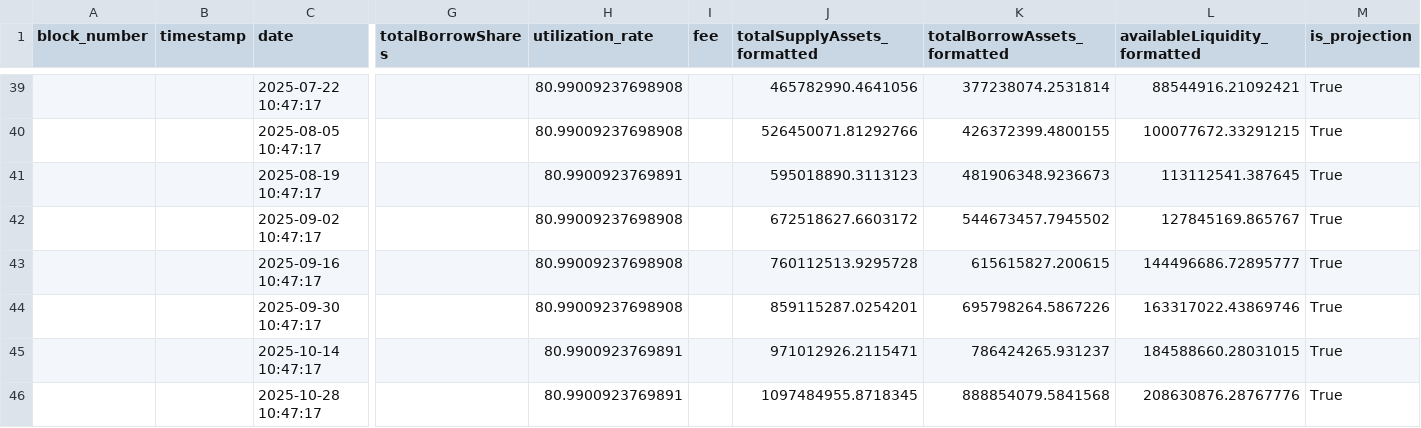
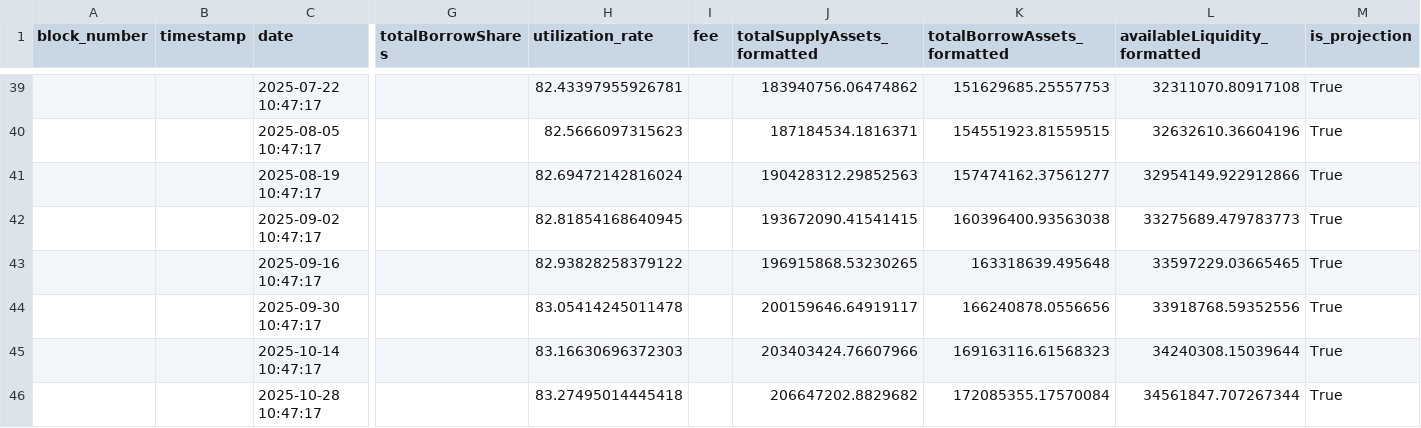
Before and after one commit to trojanMcAfee/base-analysis, a CSV file: raw-data/morpho_market_history.csv, drawn as a sheet; only a part is shown, gaps mark what is left out; the diff covers the shown part only; the diff names each change by its address in the sheet, - before the commit and + after, or states it on an @@ line.

```diff
--- a/raw-data/morpho_market_history.csv
+++ b/raw-data/morpho_market_history.csv
-H39 (utilization_rate): 80.99009237698908
+H39 (utilization_rate): 82.43397955926781
-J39 (totalSupplyAssets_formatted): 465782990.4641056
+J39 (totalSupplyAssets_formatted): 183940756.06474862
-K39 (totalBorrowAssets_formatted): 377238074.2531814
+K39 (totalBorrowAssets_formatted): 151629685.25557753
-L39 (availableLiquidity_formatted): 88544916.21092421
+L39 (availableLiquidity_formatted): 32311070.80917108
-H40 (utilization_rate): 80.99009237698908
+H40 (utilization_rate): 82.5666097315623
-J40 (totalSupplyAssets_formatted): 526450071.81292766
+J40 (totalSupplyAssets_formatted): 187184534.1816371
-K40 (totalBorrowAssets_formatted): 426372399.4800155
+K40 (totalBorrowAssets_formatted): 154551923.81559515
-L40 (availableLiquidity_formatted): 100077672.33291215
+L40 (availableLiquidity_formatted): 32632610.36604196
-H41 (utilization_rate): 80.9900923769891
+H41 (utilization_rate): 82.69472142816024
-J41 (totalSupplyAssets_formatted): 595018890.3113123
+J41 (totalSupplyAssets_formatted): 190428312.29852563
-K41 (totalBorrowAssets_formatted): 481906348.9236673
+K41 (totalBorrowAssets_formatted): 157474162.37561277
-L41 (availableLiquidity_formatted): 113112541.387645
+L41 (availableLiquidity_formatted): 32954149.922912866
-H42 (utilization_rate): 80.99009237698908
+H42 (utilization_rate): 82.81854168640945
-J42 (totalSupplyAssets_formatted): 672518627.6603172
+J42 (totalSupplyAssets_formatted): 193672090.41541415
-K42 (totalBorrowAssets_formatted): 544673457.7945502
+K42 (totalBorrowAssets_formatted): 160396400.93563038
-L42 (availableLiquidity_formatted): 127845169.865767
+L42 (availableLiquidity_formatted): 33275689.479783773
-H43 (utilization_rate): 80.99009237698908
+H43 (utilization_rate): 82.93828258379122
-J43 (totalSupplyAssets_formatted): 760112513.9295728
+J43 (totalSupplyAssets_formatted): 196915868.53230265
-K43 (totalBorrowAssets_formatted): 615615827.200615
+K43 (totalBorrowAssets_formatted): 163318639.495648
-L43 (availableLiquidity_formatted): 144496686.72895777
+L43 (availableLiquidity_formatted): 33597229.03665465
-H44 (utilization_rate): 80.99009237698908
+H44 (utilization_rate): 83.05414245011478
-J44 (totalSupplyAssets_formatted): 859115287.0254201
+J44 (totalSupplyAssets_formatted): 200159646.64919117
-K44 (totalBorrowAssets_formatted): 695798264.5867226
+K44 (totalBorrowAssets_formatted): 166240878.0556656
-L44 (availableLiquidity_formatted): 163317022.43869746
+L44 (availableLiquidity_formatted): 33918768.59352556
-H45 (utilization_rate): 80.9900923769891
+H45 (utilization_rate): 83.16630696372303
-J45 (totalSupplyAssets_formatted): 971012926.2115471
+J45 (totalSupplyAssets_formatted): 203403424.76607966
-K45 (totalBorrowAssets_formatted): 786424265.931237
+K45 (totalBorrowAssets_formatted): 169163116.61568323
-L45 (availableLiquidity_formatted): 184588660.28031015
+L45 (availableLiquidity_formatted): 34240308.15039644
-H46 (utilization_rate): 80.9900923769891
+H46 (utilization_rate): 83.27495014445418
-J46 (totalSupplyAssets_formatted): 1097484955.8718345
+J46 (totalSupplyAssets_formatted): 206647202.8829682
-K46 (totalBorrowAssets_formatted): 888854079.5841568
+K46 (totalBorrowAssets_formatted): 172085355.17570084
-L46 (availableLiquidity_formatted): 208630876.28767776
+L46 (availableLiquidity_formatted): 34561847.707267344
```
Also changed, not shown: 72 edited cells elsewhere in this file, 12 other files.
